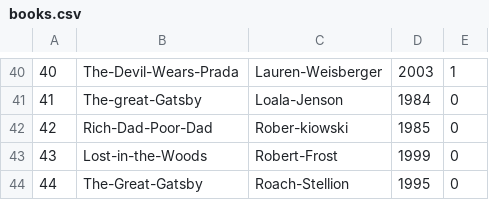
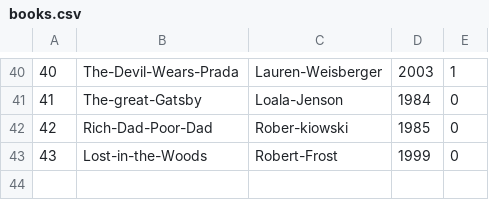
Before and after one commit to danish-ans/LibEase, a CSV file: data/books.csv, drawn as a sheet; only a part is shown, gaps mark what is left out; the diff names each change by its address in the sheet, - before the commit and + after, or states it on an @@ line.

```diff
--- a/data/books.csv
+++ b/data/books.csv
-row 44: 44 | The-Great-Gatsby | Roach-Stellion | 1995 | 0
```
Also changed, not shown: data/members.csv, 4 other files.
